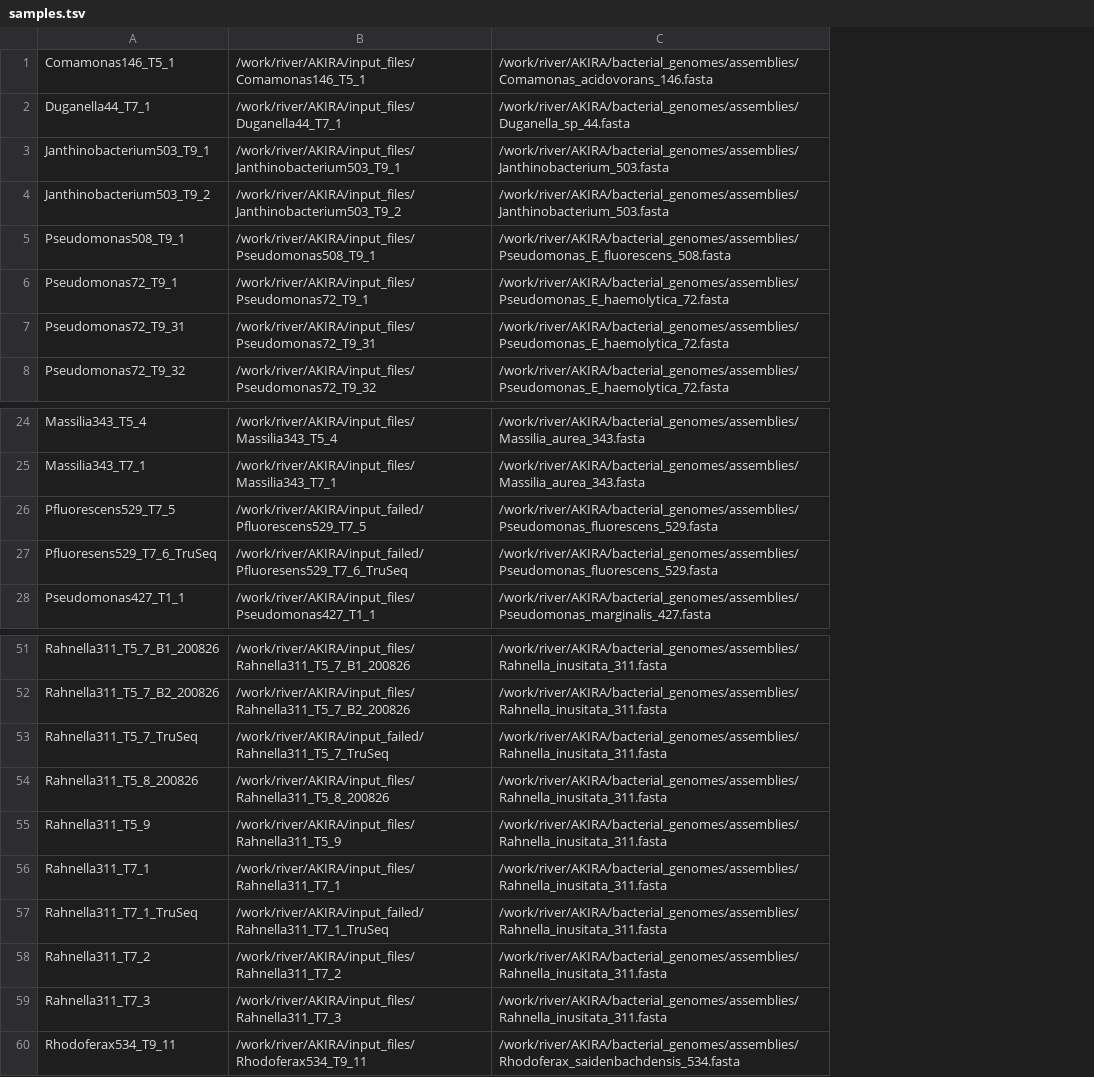
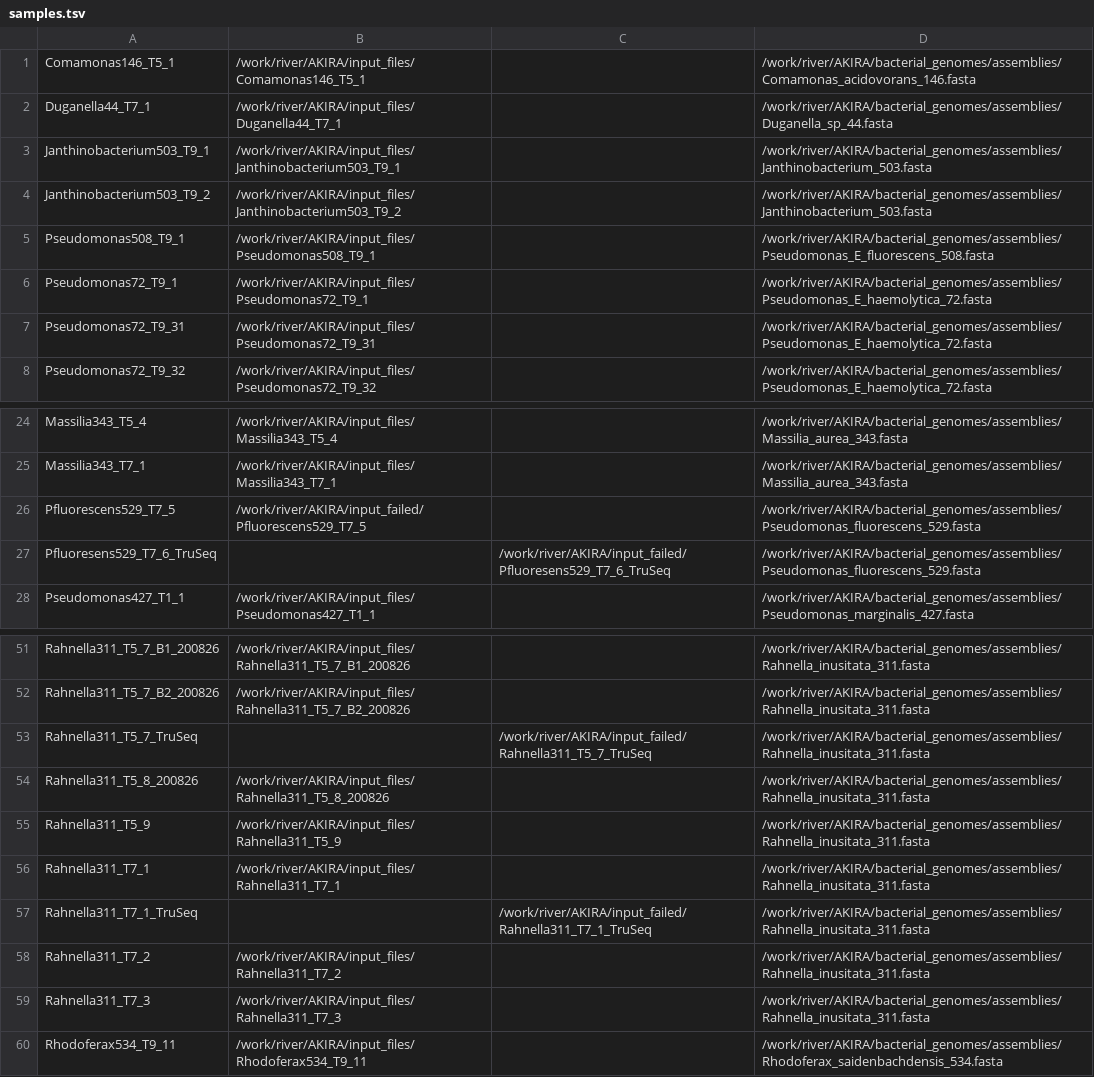
Before and after one commit to bhagavadgitadu22/PhageID, a TSV file: data/samples.tsv, drawn as a sheet; only a part is shown, gaps mark what is left out; the diff names each change by its address in the sheet, - before the commit and + after, or states it on an @@ line.

```diff
--- a/data/samples.tsv
+++ b/data/samples.tsv
+column C, row 27: /work/river/AKIRA/input_failed/Pfluoresens529_T7_6_TruSeq; rows 53-57: /work/river/AKIRA/input_failed/Rahnella311_T5_7_TruSeq |  |  |  | /work/river/AKIRA/input_failed/Rahnella311_T7_1_TruSeq
-B27: /work/river/AKIRA/input_failed/Pfluoresens529_T7_6_TruSeq
+B27: (empty)
-B53: /work/river/AKIRA/input_failed/Rahnella311_T5_7_TruSeq
+B53: (empty)
-B57: /work/river/AKIRA/input_failed/Rahnella311_T7_1_TruSeq
+B57: (empty)
```
Also changed, not shown: 28 other files.
